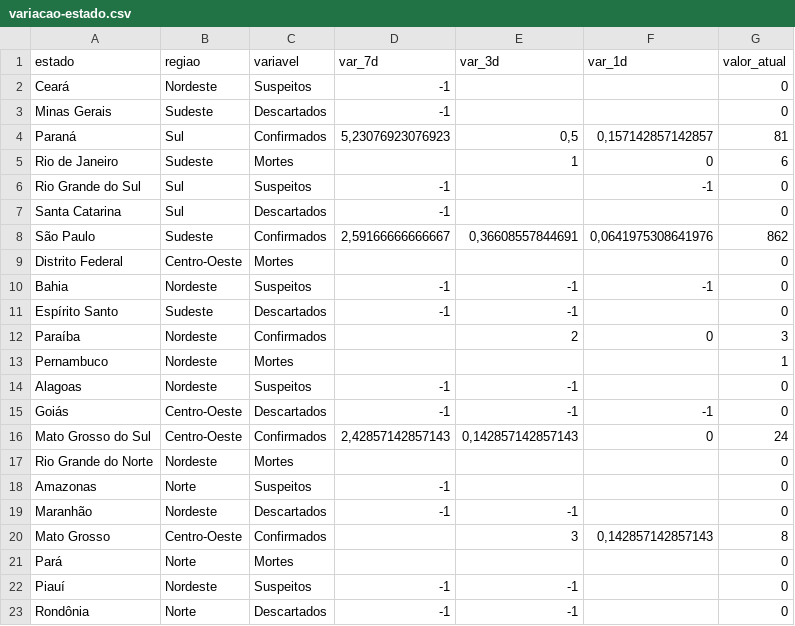
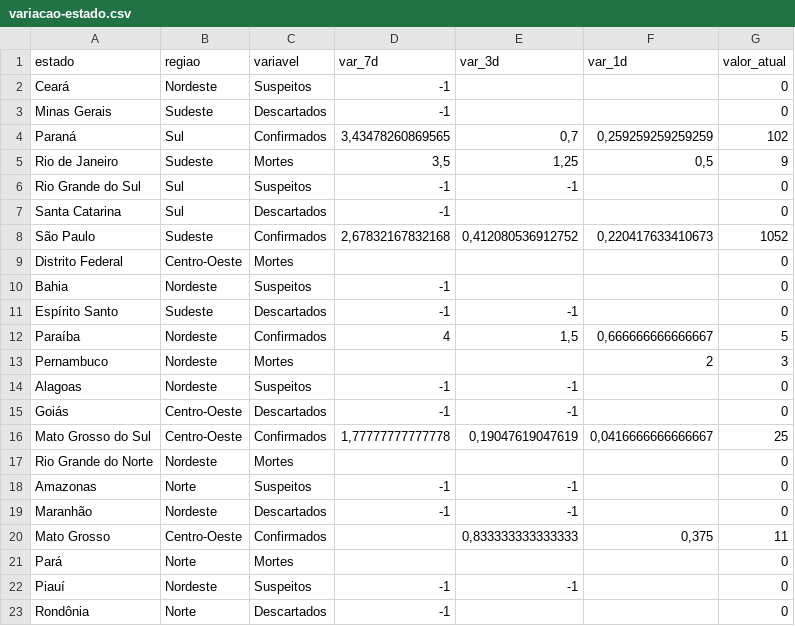
Before and after one commit to NeurembergMatos/data, a CSV file: covid-brasil/variacao-estado.csv, drawn as a sheet; only a part is shown; the diff covers the shown part only.

```diff
--- a/covid-brasil/variacao-estado.csv
+++ b/covid-brasil/variacao-estado.csv
@@ -3,21 +3,21 @@ Ceará	Nordeste	Suspeitos	-1			0
 Minas Gerais	Sudeste	Descartados	-1			0
-Paraná	Sul	Confirmados	5,23076923076923	0,5	0,157142857142857	81
-Rio de Janeiro	Sudeste	Mortes		1	0	6
-Rio Grande do Sul	Sul	Suspeitos	-1		-1	0
+Paraná	Sul	Confirmados	3,43478260869565	0,7	0,259259259259259	102
+Rio de Janeiro	Sudeste	Mortes	3,5	1,25	0,5	9
+Rio Grande do Sul	Sul	Suspeitos	-1	-1		0
 Santa Catarina	Sul	Descartados	-1			0
-São Paulo	Sudeste	Confirmados	2,59166666666667	0,36608557844691	0,0641975308641976	862
+São Paulo	Sudeste	Confirmados	2,67832167832168	0,412080536912752	0,220417633410673	1052
 Distrito Federal	Centro-Oeste	Mortes				0
-Bahia	Nordeste	Suspeitos	-1	-1	-1	0
+Bahia	Nordeste	Suspeitos	-1			0
 Espírito Santo	Sudeste	Descartados	-1	-1		0
-Paraíba	Nordeste	Confirmados		2	0	3
-Pernambuco	Nordeste	Mortes				1
+Paraíba	Nordeste	Confirmados	4	1,5	0,666666666666667	5
+Pernambuco	Nordeste	Mortes			2	3
 Alagoas	Nordeste	Suspeitos	-1	-1		0
-Goiás	Centro-Oeste	Descartados	-1	-1	-1	0
-Mato Grosso do Sul	Centro-Oeste	Confirmados	2,42857142857143	0,142857142857143	0	24
+Goiás	Centro-Oeste	Descartados	-1	-1		0
+Mato Grosso do Sul	Centro-Oeste	Confirmados	1,77777777777778	0,19047619047619	0,0416666666666667	25
 Rio Grande do Norte	Nordeste	Mortes				0
-Amazonas	Norte	Suspeitos	-1			0
+Amazonas	Norte	Suspeitos	-1	-1		0
 Maranhão	Nordeste	Descartados	-1	-1		0
-Mato Grosso	Centro-Oeste	Confirmados		3	0,142857142857143	8
+Mato Grosso	Centro-Oeste	Confirmados		0,833333333333333	0,375	11
 Pará	Norte	Mortes				0
 Piauí	Nordeste	Suspeitos	-1	-1		0
-Rondônia	Norte	Descartados	-1	-1		0
+Rondônia	Norte	Descartados	-1			0
```
Also changed, not shown: 118 edited cells elsewhere in this file, covid-brasil/historico-estilizado-estado.csv, covid-brasil/resumo-estado.csv.
